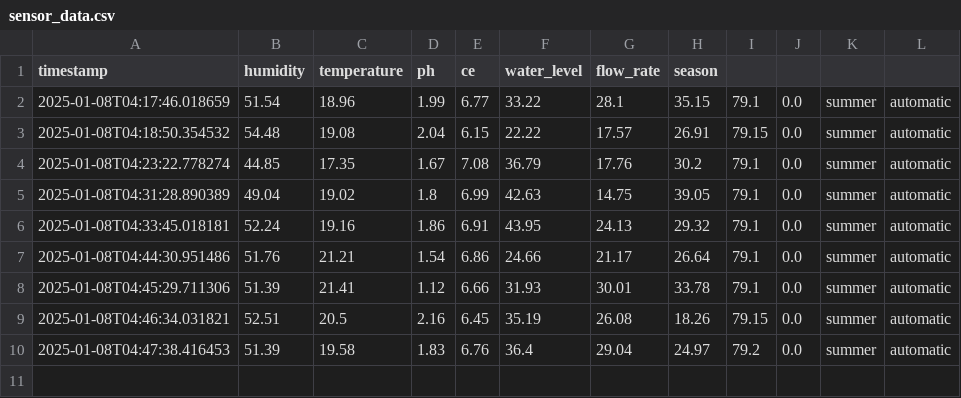
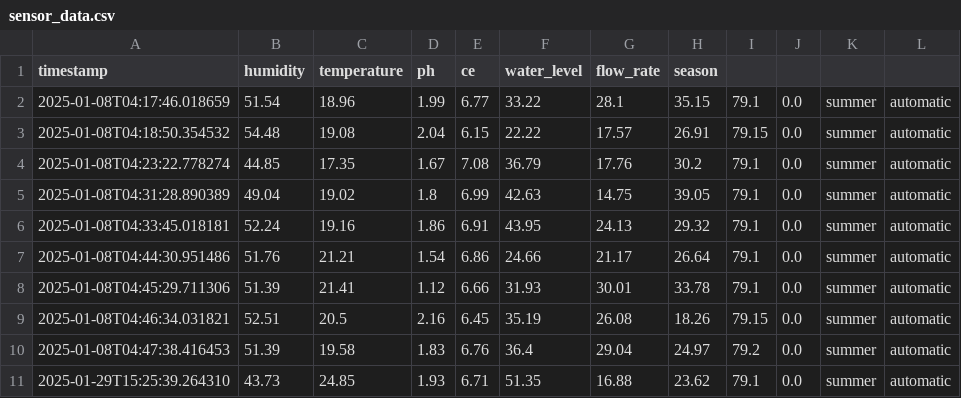
Before and after one commit to KevinT31/ControladorSistemaRiego, a CSV file: data/sensor_data.csv, drawn as a sheet.

```diff
--- a/data/sensor_data.csv
+++ b/data/sensor_data.csv
@@ -10 +10,2 @@ timestamp,humidity,temperature,ph,ce,water_level,flow_rate,season
 2025-01-08T04:47:38.416453,51.39,19.58,1.83,6.76,36.4,29.04,24.97,79.2,0.0,summer,automatic
+2025-01-29T15:25:39.264310,43.73,24.85,1.93,6.71,51.35,16.88,23.62,79.1,0.0,summer,automatic
```
Also changed, not shown: 1 other file.
